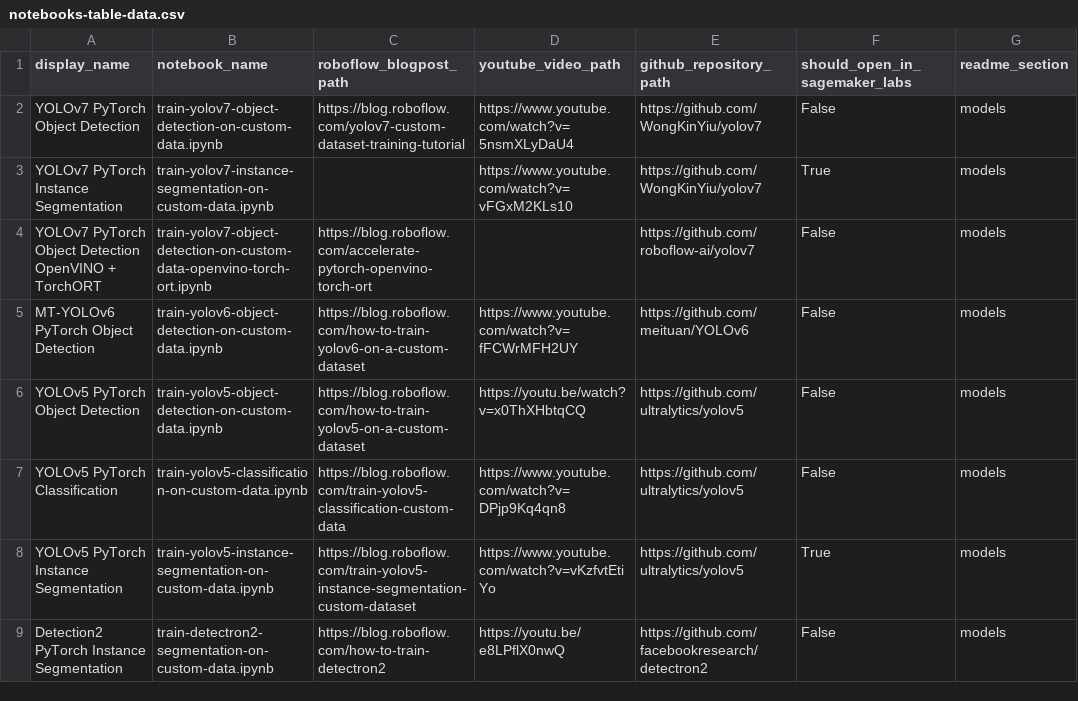
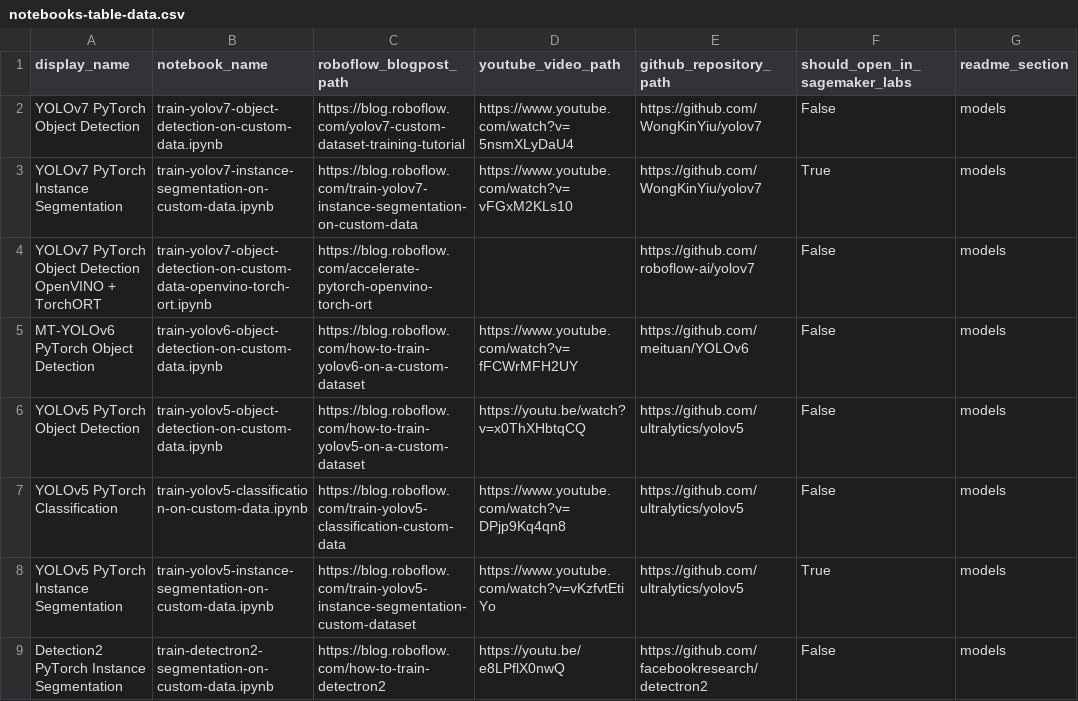
Before and after one commit to bwang413/Sagemaker_notebook, a CSV file: automation/notebooks-table-data.csv, drawn as a sheet; only a part is shown.

Commit message:
📝 add YOLOv7 instance segmentation blog post link

```diff
--- a/automation/notebooks-table-data.csv
+++ b/automation/notebooks-table-data.csv
@@ -2,3 +2,3 @@ display_name, notebook_name, roboflow_blogpost_path, youtube_video_path, github_
 YOLOv7 PyTorch Object Detection, train-yolov7-object-detection-on-custom-data.ipynb, https://blog.roboflow.com/yolov7-custom-dataset-training-tutorial, https://www.youtube.com/watch?v=5nsmXLyDaU4, https://github.com/WongKinYiu/yolov7, False, models
-YOLOv7 PyTorch Instance Segmentation, train-yolov7-instance-segmentation-on-custom-data.ipynb, , https://www.youtube.com/watch?v=vFGxM2KLs10, https://github.com/WongKinYiu/yolov7, True, models
+YOLOv7 PyTorch Instance Segmentation, train-yolov7-instance-segmentation-on-custom-data.ipynb, https://blog.roboflow.com/train-yolov7-instance-segmentation-on-custom-data, https://www.youtube.com/watch?v=vFGxM2KLs10, https://github.com/WongKinYiu/yolov7, True, models
 YOLOv7 PyTorch Object Detection OpenVINO + TorchORT, train-yolov7-object-detection-on-custom-data-openvino-torch-ort.ipynb, https://blog.roboflow.com/accelerate-pytorch-openvino-torch-ort, ,https://github.com/roboflow-ai/yolov7, False, models
```
